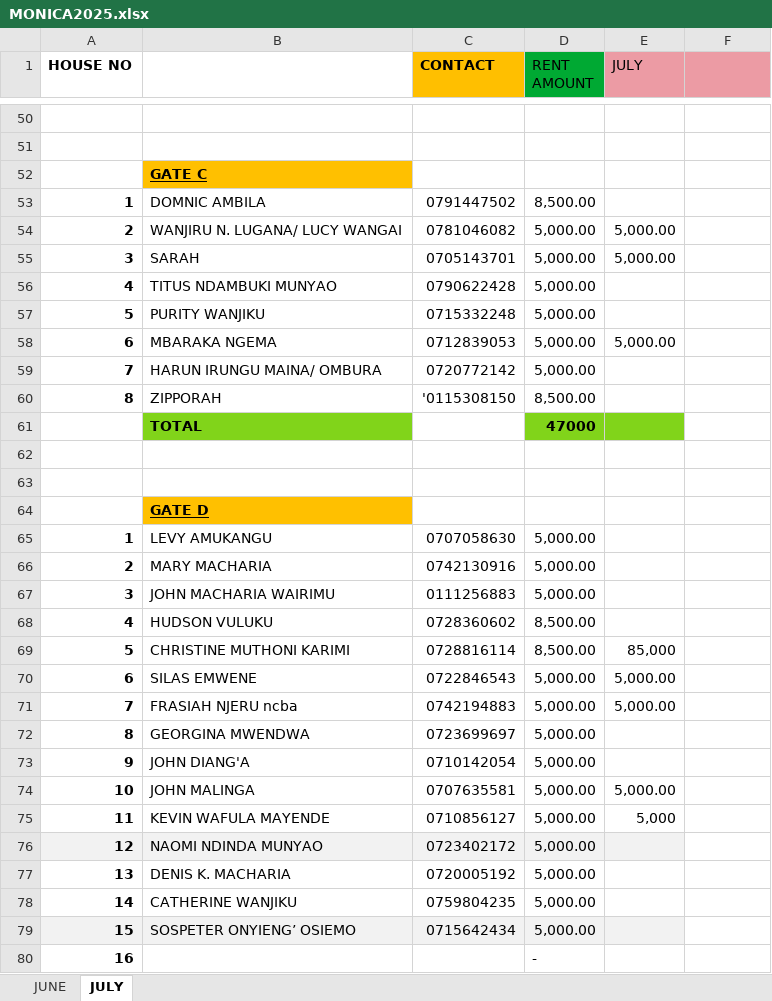
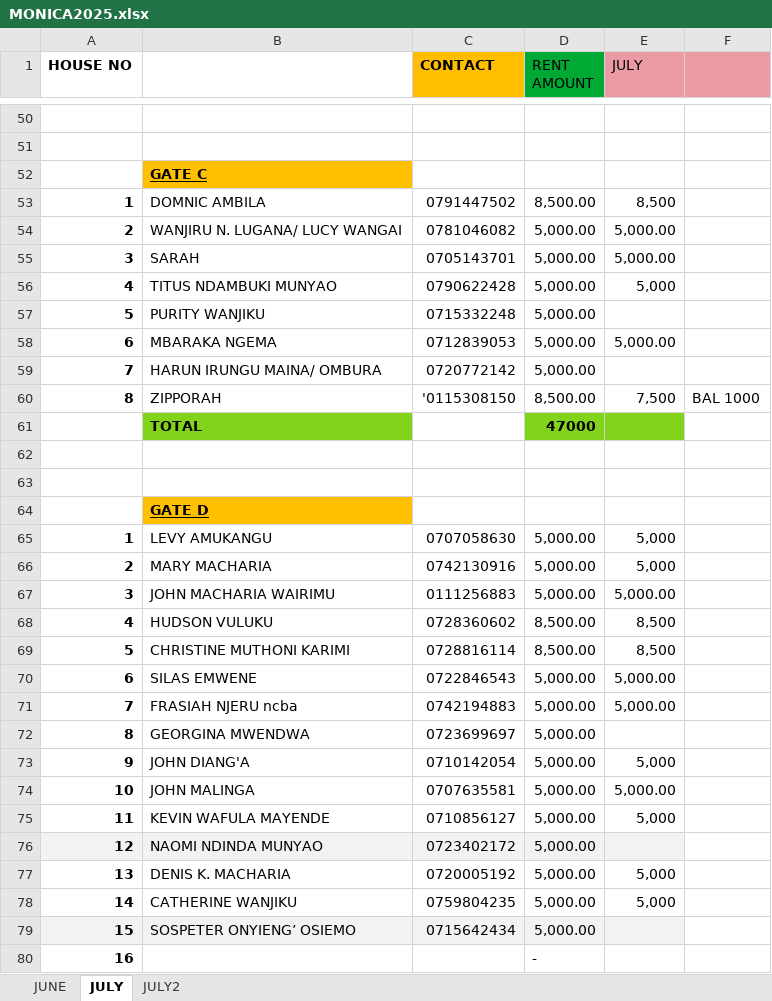
Before and after one commit to iamdarzee/courtland_realtorsltd, an Excel workbook: PROPERTIES/MONICA/MONICA2025.xlsx, sheet JULY, drawn as a sheet; only a part is shown, gaps mark what is left out; values as stored, in another font and other column widths than the file's, no borders; the diff covers the shown part only; the diff names each change by its address in the sheet, - before the commit and + after, or states it on an @@ line.

```diff
--- a/PROPERTIES/MONICA/MONICA2025.xlsx (sheet JULY)
+++ b/PROPERTIES/MONICA/MONICA2025.xlsx (sheet JULY)
+sheet tab: JULY2
-E53 (JULY): (empty)
+E53 (JULY): 8,500
-E56 (JULY): (empty)
+E56 (JULY): 5,000
-E60 (JULY): (empty)
+E60 (JULY): 7,500
-F60: (empty)
+F60: BAL 1000
-E65:E66 (JULY): (empty)
+E65:E66 (JULY): 5,000
-E67 (JULY): (empty)
+E67 (JULY): 5,000.00
-E68 (JULY): (empty)
+E68 (JULY): 8,500
-E69 (JULY): 85,000
+E69 (JULY): 8,500
-E73 (JULY): (empty)
+E73 (JULY): 5,000
-E77:E78 (JULY): (empty)
+E77:E78 (JULY): 5,000
```
Also changed, not shown: 43 edited cells elsewhere in this sheet, PROPERTIES/QYOTA/QYOTA 2025.xlsx, PROPERTIES/SHANAYA/SHANAYA 2025.xlsx, 15 other files.
